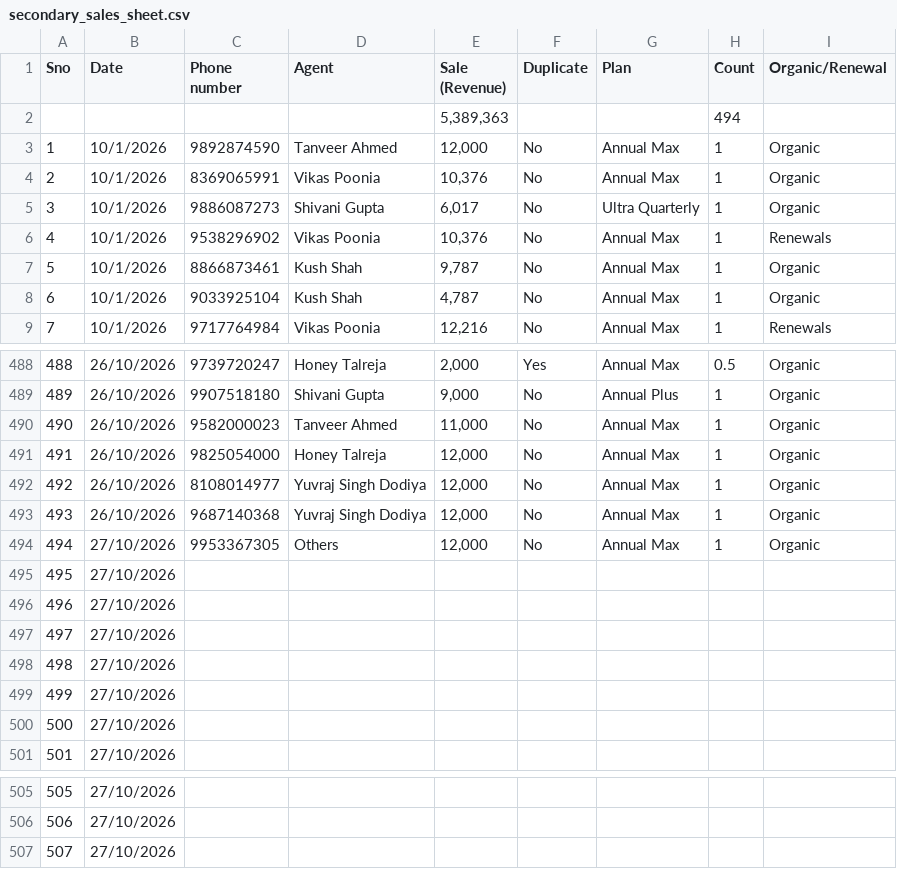
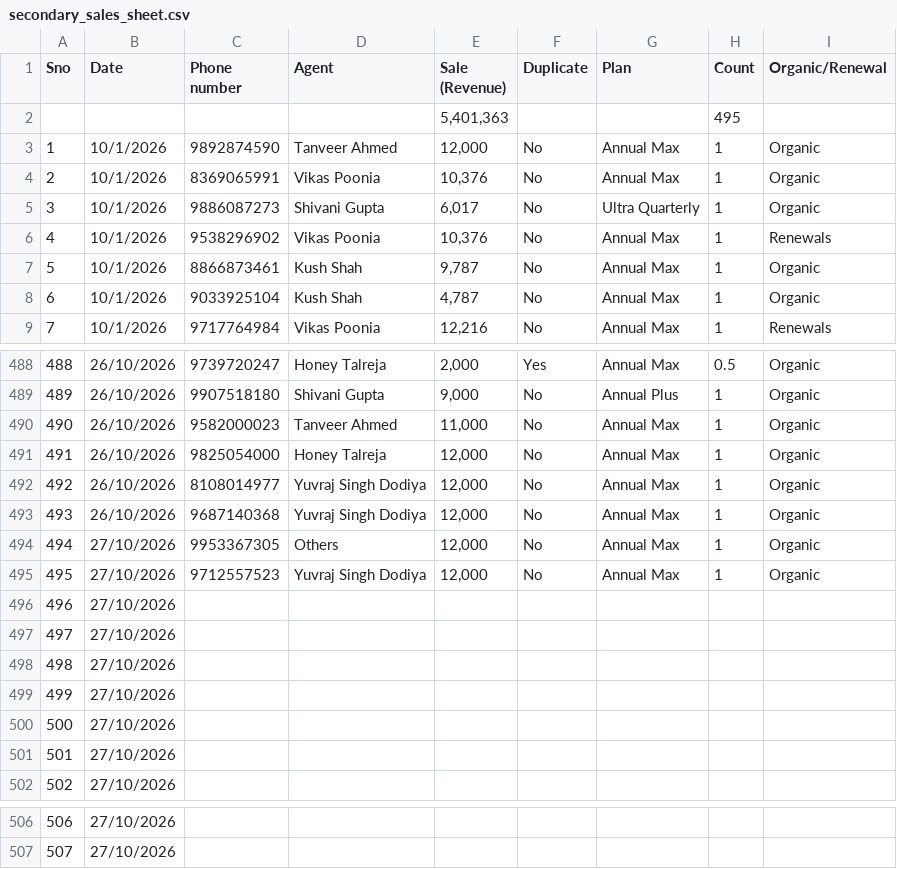
Before and after one commit to Amankr0402/Daily-Sales-Revenue-Report, a CSV file: public/data/secondary_sales_sheet.csv, drawn as a sheet; only a part is shown, gaps mark what is left out; removed rows and columns are numbered as before the commit, all else as after; the diff names each change by its address in the sheet, - before the commit and + after, or states it on an @@ line.

```diff
--- a/public/data/secondary_sales_sheet.csv
+++ b/public/data/secondary_sales_sheet.csv
-row 2:  |  |  |  | 5,389,363 |  |  | 494
+row 2:  |  |  |  | 5,401,363 |  |  | 495
+row 495: 495 | 27/10/2026 | 9712557523 | Yuvraj Singh Dodiya | 12,000 | No | Annual Max | 1 | Organic
@@ column A (Sno) renumbered between rows 496 and 507 @@
-row 507: 507 | 27/10/2026
```
Also changed, not shown: data/inside_sales_details.csv, data/missed_leads_details.csv, 17 other files.
